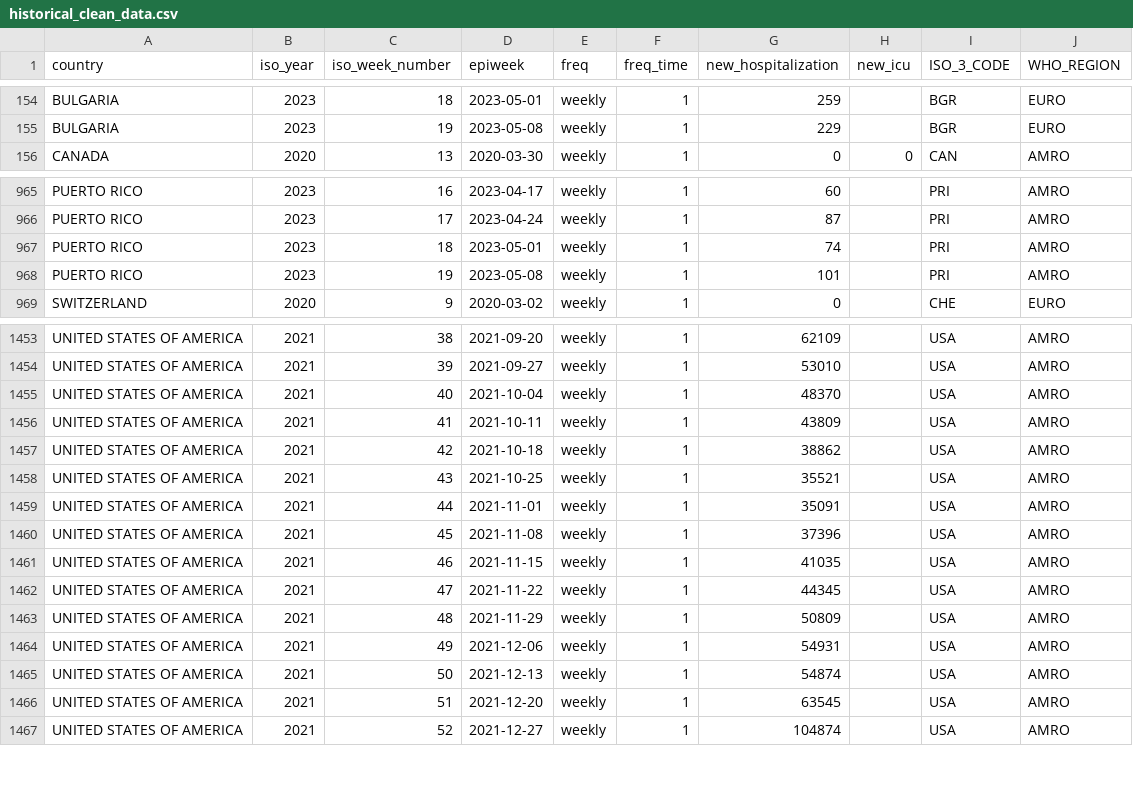
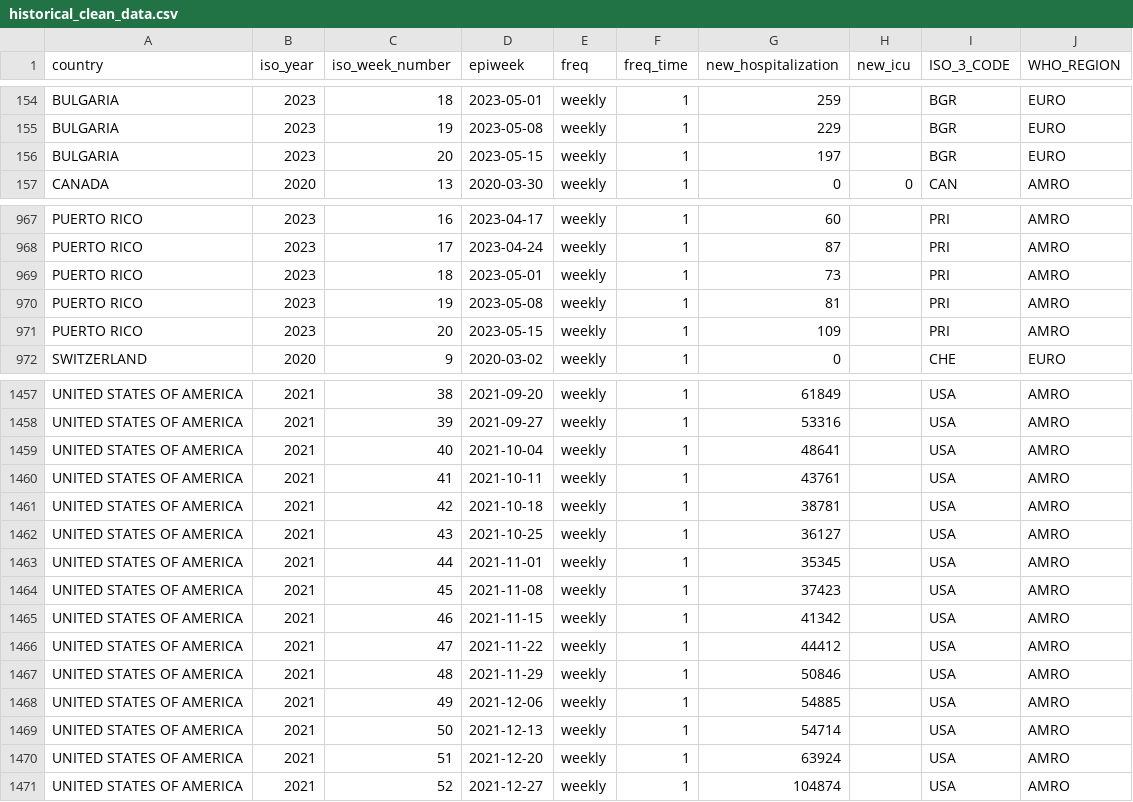
Before and after one commit to whocov/csv_weekly_hosp_icu, a CSV file: data/clean/historical_clean_data.csv, drawn as a sheet; only a part is shown, gaps mark what is left out; addresses are those after the commit; the diff covers the shown part only; the diff names each change by its address in the sheet, - before the commit and + after, or states it on an @@ line.

```diff
--- a/data/clean/historical_clean_data.csv
+++ b/data/clean/historical_clean_data.csv
+row 156: BULGARIA | 2023 | 20 | 2023-05-15 | weekly | 1 | 197 |  | BGR | EURO
-G969 (new_hospitalization): 74
+G969 (new_hospitalization): 73
-G970 (new_hospitalization): 101
+G970 (new_hospitalization): 81
+row 971: PUERTO RICO | 2023 | 20 | 2023-05-15 | weekly | 1 | 109 |  | PRI | AMRO
-G1457 (new_hospitalization): 62109
+G1457 (new_hospitalization): 61849
-G1458 (new_hospitalization): 53010
+G1458 (new_hospitalization): 53316
-G1459 (new_hospitalization): 48370
+G1459 (new_hospitalization): 48641
-G1460 (new_hospitalization): 43809
+G1460 (new_hospitalization): 43761
-G1461 (new_hospitalization): 38862
+G1461 (new_hospitalization): 38781
-G1462 (new_hospitalization): 35521
+G1462 (new_hospitalization): 36127
-G1463 (new_hospitalization): 35091
+G1463 (new_hospitalization): 35345
-G1464 (new_hospitalization): 37396
+G1464 (new_hospitalization): 37423
-G1465 (new_hospitalization): 41035
+G1465 (new_hospitalization): 41342
-G1466 (new_hospitalization): 44345
+G1466 (new_hospitalization): 44412
-G1467 (new_hospitalization): 50809
+G1467 (new_hospitalization): 50846
-G1468 (new_hospitalization): 54931
+G1468 (new_hospitalization): 54885
-G1469 (new_hospitalization): 54874
+G1469 (new_hospitalization): 54714
-G1470 (new_hospitalization): 63545
+G1470 (new_hospitalization): 63924
```
Also changed, not shown: 3 added rows and 56 edited cells elsewhere in this file.
